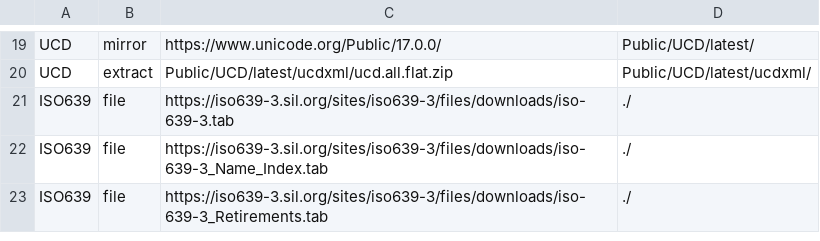
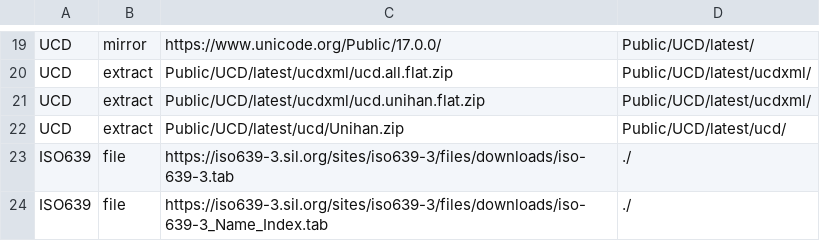
Before and after one commit to SaltyPatron/Laplace-Operations, a TSV file: data.tsv, drawn as a sheet; only a part is shown, gaps mark what is left out; the shorter side is filled out with more unchanged rows.

```diff
--- a/data.tsv
+++ b/data.tsv
@@ -20,2 +20,4 @@ UCD	mirror	https://www.unicode.org/Public/17.0.0/	Public/UCD/latest/
 UCD	extract	Public/UCD/latest/ucdxml/ucd.all.flat.zip	Public/UCD/latest/ucdxml/
+UCD	extract	Public/UCD/latest/ucdxml/ucd.unihan.flat.zip	Public/UCD/latest/ucdxml/
+UCD	extract	Public/UCD/latest/ucd/Unihan.zip	Public/UCD/latest/ucd/
 ISO639	file	https://iso639-3.sil.org/sites/iso639-3/files/downloads/iso-639-3.tab	./
```
Also changed, not shown: 1 other file.
